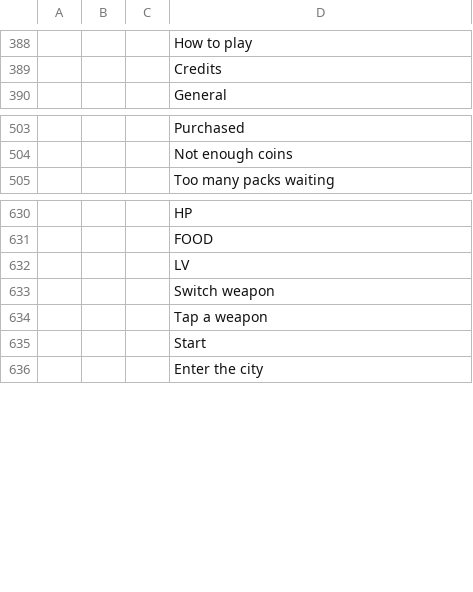
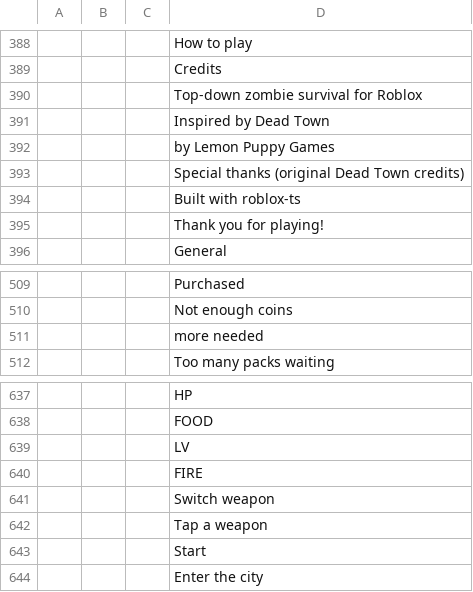
Before and after one commit to devconnecting1/meu-jogo-beta, a CSV file: design/locale/ProjectZ.csv, drawn as a sheet; only a part is shown, gaps mark what is left out; the diff names each change by its address in the sheet, - before the commit and + after, or states it on an @@ line.

```diff
--- a/design/locale/ProjectZ.csv
+++ b/design/locale/ProjectZ.csv
+row 390:  |  |  | Top-down zombie survival for Roblox
+row 391:  |  |  | Inspired by Dead Town
+row 392:  |  |  | by Lemon Puppy Games
+row 393:  |  |  | Special thanks (original Dead Town credits)
+row 394:  |  |  | Built with roblox-ts
+row 395:  |  |  | Thank you for playing!
+row 511:  |  |  | more needed
+row 640:  |  |  | FIRE
```
Also changed, not shown: 6 other files.
